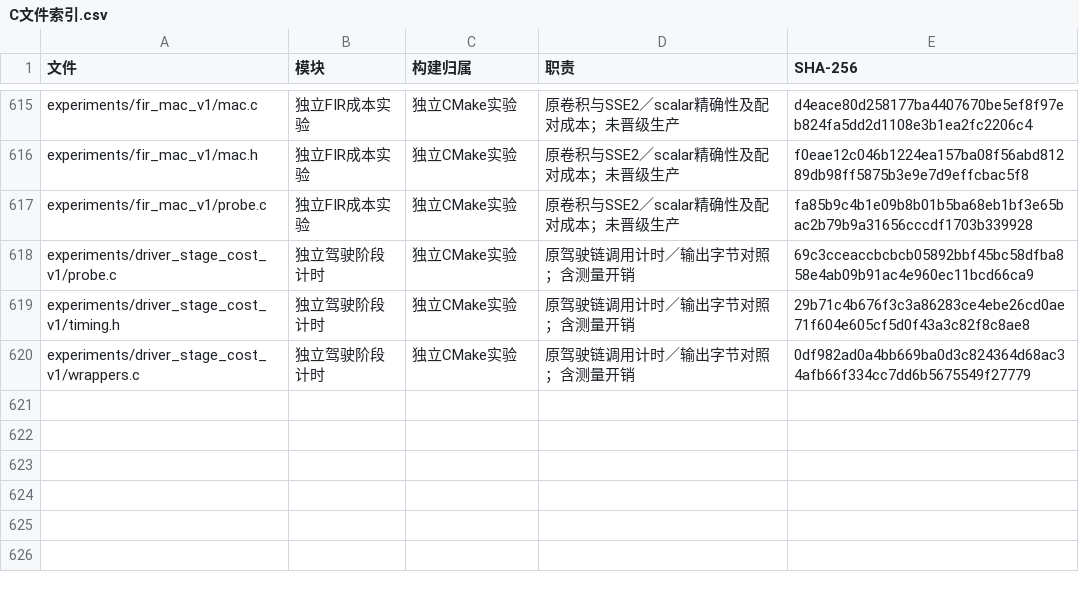
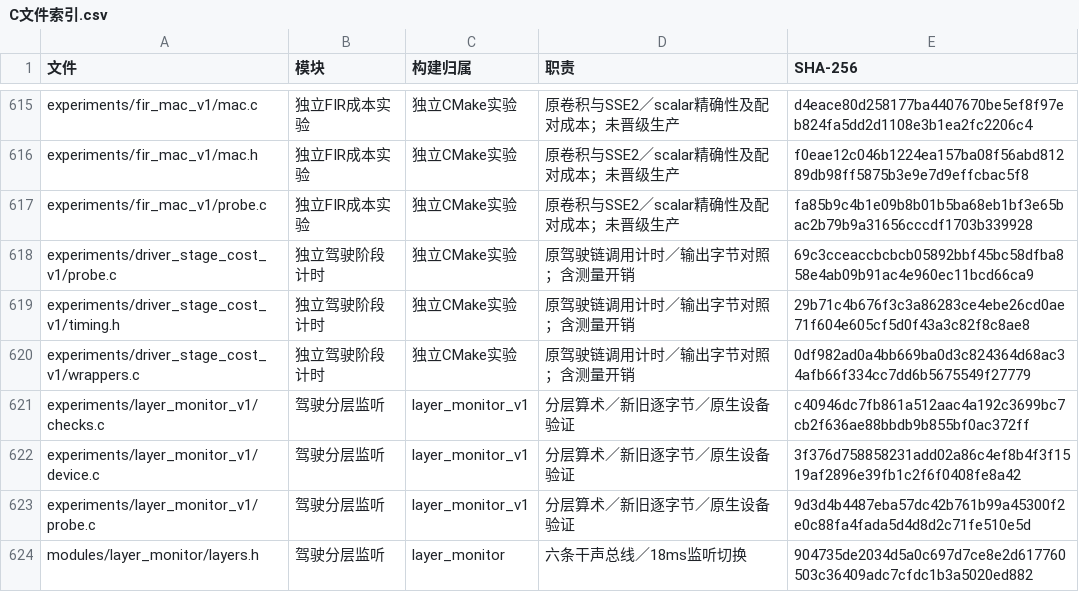
Before and after one commit to Kidrage/VehicleSoundLab, a CSV file: handoff/C文件索引.csv, drawn as a sheet; only a part is shown, gaps mark what is left out; the diff covers the shown part only; the diff names each change by its address in the sheet, - before the commit and + after, or states it on an @@ line.

Commit message:
feat: add dry layer monitoring with canonical driving take replay

```diff
--- a/handoff/C文件索引.csv
+++ b/handoff/C文件索引.csv
+row 621: experiments/layer_monitor_v1/checks.c | 驾驶分层监听 | layer_monitor_v1 | 分层算术／新旧逐字节／原生设备验证 | c40946dc7fb861a512aac4a192c3699bc7cb2f636ae88bbdb9b855bf0ac372ff
+row 622: experiments/layer_monitor_v1/device.c | 驾驶分层监听 | layer_monitor_v1 | 分层算术／新旧逐字节／原生设备验证 | 3f376d758858231add02a86c4ef8b4f3f1519af2896e39fb1c2f6f0408fe8a42
+row 623: experiments/layer_monitor_v1/probe.c | 驾驶分层监听 | layer_monitor_v1 | 分层算术／新旧逐字节／原生设备验证 | 9d3d4b4487eba57dc42b761b99a45300f2e0c88fa4fada5d4d8d2c71fe510e5d
+row 624: modules/layer_monitor/layers.h | 驾驶分层监听 | layer_monitor | 六条干声总线／18ms监听切换 | 904735de2034d5a0c697d7ce8e2d617760503c36409adc7cfdc1b3a5020ed882
```
Also changed, not shown: 4 added rows and 9 edited cells elsewhere in this file, handoff/阶段索引.csv, 40 other files.
